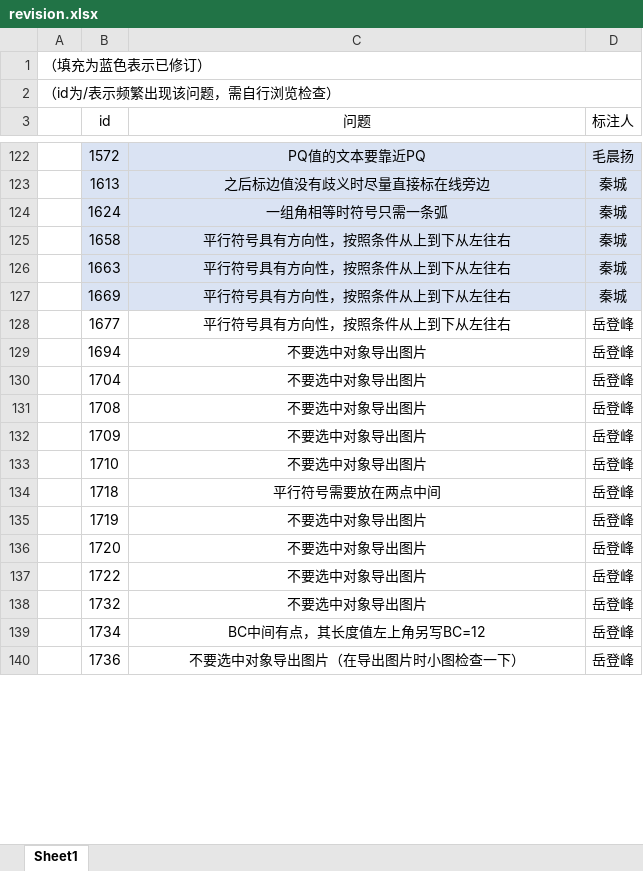
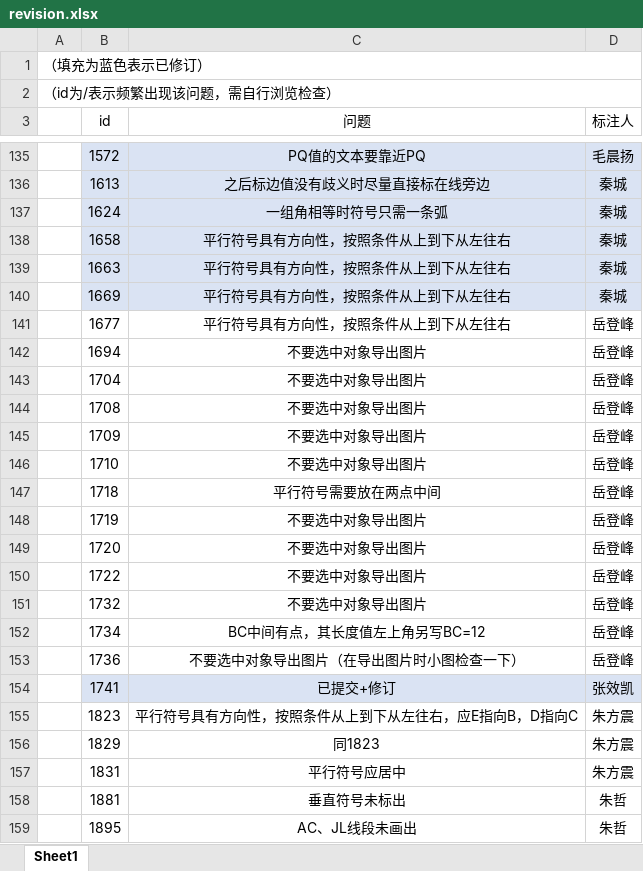
Before and after one commit to RuRuo0/Datasets, an Excel workbook: revision.xlsx, sheet Sheet1, drawn as a sheet; only a part is shown, gaps mark what is left out; values as stored, in another font and other column widths than the file's, no borders; the diff covers the shown part only; the diff names each change by its address in the sheet, - before the commit and + after, or states it on an @@ line.

```diff
--- a/revision.xlsx (sheet Sheet1)
+++ b/revision.xlsx (sheet Sheet1)
+row 154:  | 1741 | 已提交+修订 | 张效凯
+row 155:  | 1823 | 平行符号具有方向性，按照条件从上到下从左往右，应E指向B，D指向C | 朱方震
+row 156:  | 1829 | 同1823 | 朱方震
+row 157:  | 1831 | 平行符号应居中 | 朱方震
+row 158:  | 1881 | 垂直符号未标出 | 朱哲
+row 159:  | 1895 | AC、JL线段未画出 | 朱哲
```
Also changed, not shown: 27 added rows, 1 edited cell, cell formats and merged cells elsewhere in this sheet, 39 other files.
